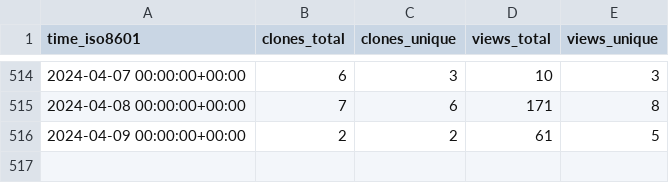
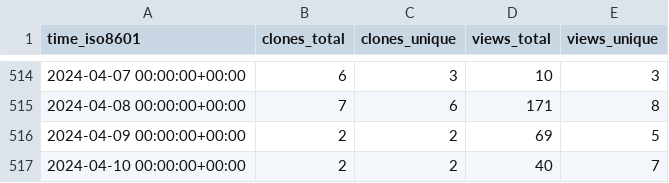
Before and after one commit to l3af-project/l3af-repo-stats, a CSV file: l3af-project/eBPF-Package-Repository/ghrs-data/views_clones_aggregate.csv, drawn as a sheet; only a part is shown, gaps mark what is left out.

```diff
--- a/l3af-project/eBPF-Package-Repository/ghrs-data/views_clones_aggregate.csv
+++ b/l3af-project/eBPF-Package-Repository/ghrs-data/views_clones_aggregate.csv
@@ -515,2 +515,3 @@ time_iso8601,clones_total,clones_unique,views_total,views_unique
 2024-04-08 00:00:00+00:00,7,6,171,8
-2024-04-09 00:00:00+00:00,2,2,61,5
+2024-04-09 00:00:00+00:00,2,2,69,5
+2024-04-10 00:00:00+00:00,2,2,40,7
```
Also changed, not shown: 1 other file.
